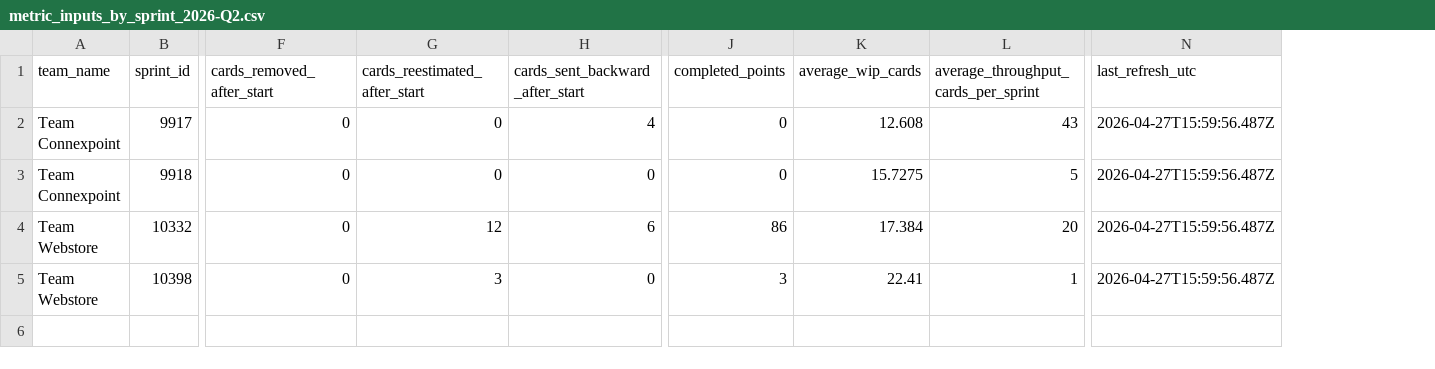
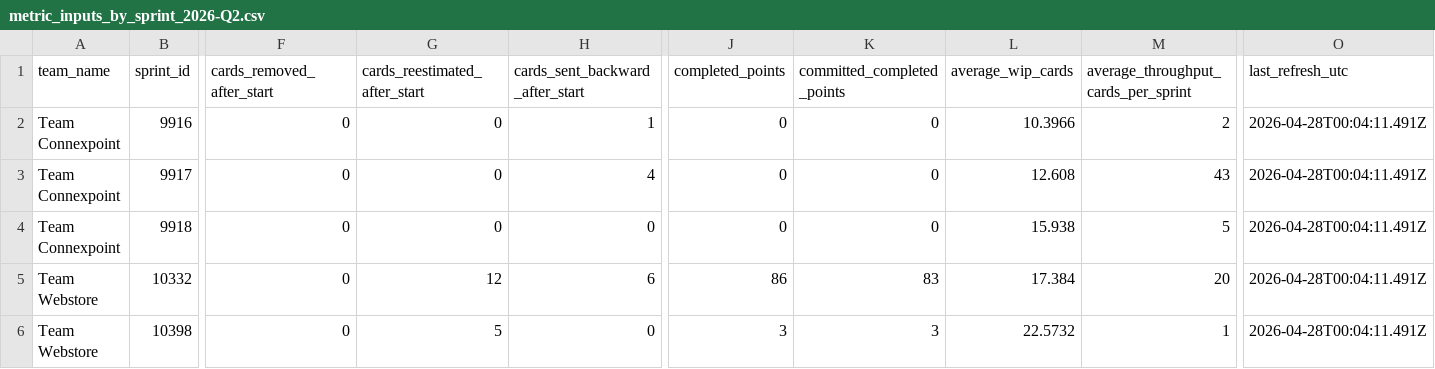
Before and after one commit to rcortesromo/edu_dashboard, a CSV file: backend/jira/generated/2026/metric_inputs_by_sprint_2026-Q2.csv, drawn as a sheet; only a part is shown, gaps mark what is left out; addresses are those after the commit; rows hold the shown columns only; the diff names each change by its address in the sheet, - before the commit and + after, or states it on an @@ line.

```diff
--- a/backend/jira/generated/2026/metric_inputs_by_sprint_2026-Q2.csv
+++ b/backend/jira/generated/2026/metric_inputs_by_sprint_2026-Q2.csv
+column K (committed_completed_points), rows 3-6: 0 | 0 | 83 | 3
+row 2: Team Connexpoint | 9916 | 0 | 0 | 1 | 0 | 0 | 10.3966 | 2 | 2026-04-28T00:04:11.491Z
-O3:O6 (last_refresh_utc): 2026-04-27T15:59:56.487Z
+O3:O6 (last_refresh_utc): 2026-04-28T00:04:11.491Z
-L4 (average_wip_cards): 15.7275
+L4 (average_wip_cards): 15.938
-G6 (cards_reestimated_after_start): 3
+G6 (cards_reestimated_after_start): 5
-L6 (average_wip_cards): 22.41
+L6 (average_wip_cards): 22.5732
```
Also changed, not shown: backend/ai/generated/json_export_view.csv, backend/jira/generated/2026/cycle_time_issue_level_2026-Q2.csv, 44 other files.
